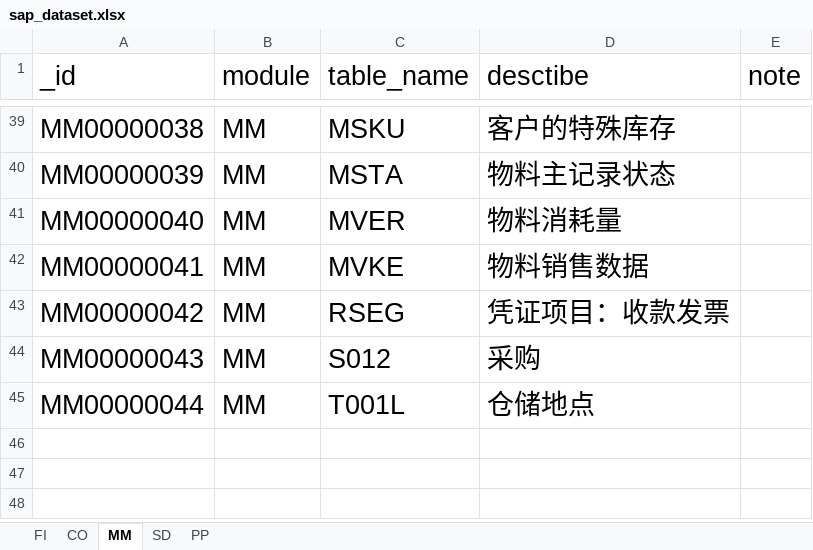
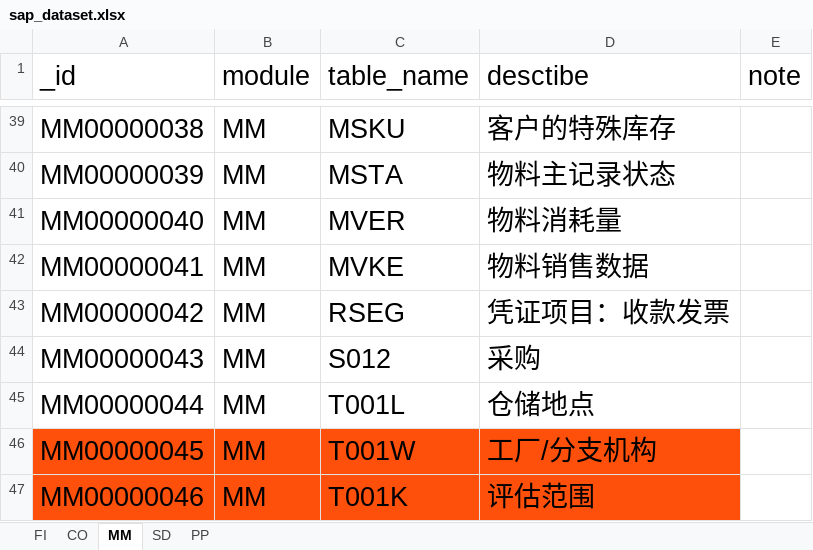
Before and after one commit to CHENSHUAI6/enjoyShare, an Excel workbook: 云数据库上传模板/sap_dataset.xlsx, sheet MM, drawn as a sheet; only a part is shown, gaps mark what is left out; values as stored, in another font and other column widths than the file's, no borders; the diff names each change by its address in the sheet, - before the commit and + after, or states it on an @@ line.

```diff
--- a/云数据库上传模板/sap_dataset.xlsx (sheet MM)
+++ b/云数据库上传模板/sap_dataset.xlsx (sheet MM)
+row 46: MM00000045 | MM | T001W | 工厂/分支机构
+row 47: MM00000046 | MM | T001K | 评估范围
```
Also changed, not shown: sheet SD, 8 other files.
